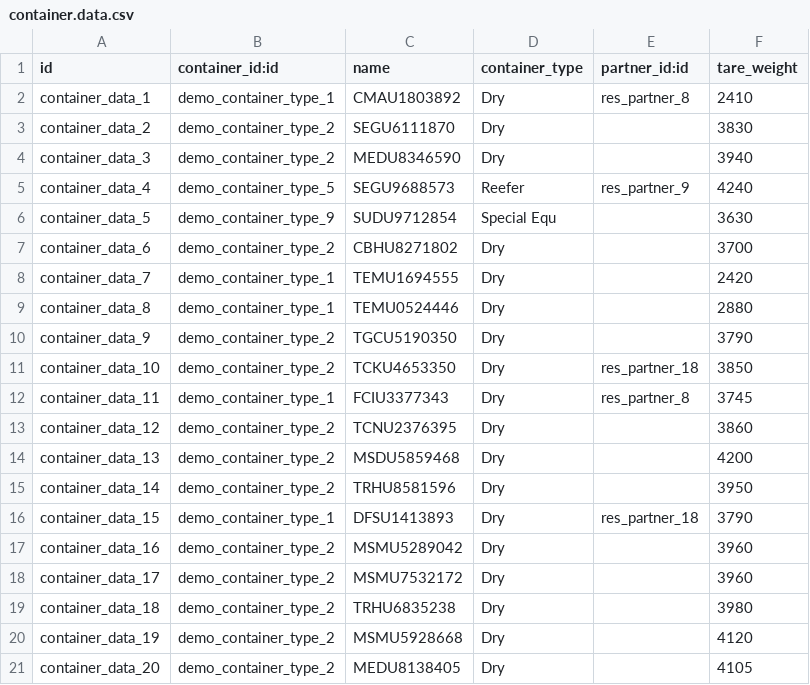
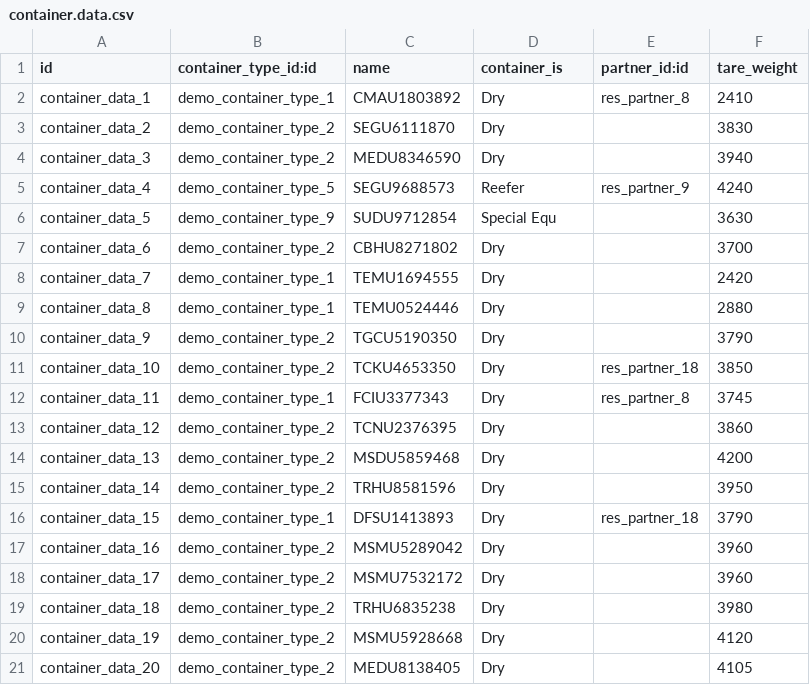
Before and after one commit to alyelnemr/Acs-17, a CSV file: eit_freight_MasterData/data/container.data.csv, drawn as a sheet.

```diff
--- a/eit_freight_MasterData/data/container.data.csv
+++ b/eit_freight_MasterData/data/container.data.csv
@@ -1,2 +1,2 @@
-id,container_id:id,name,container_type,partner_id:id,tare_weight
+id,container_type_id:id,name,container_is,partner_id:id,tare_weight
 container_data_1,demo_container_type_1,CMAU1803892 ,Dry,res_partner_8,2410
```
Also changed, not shown: eit_freight_operation/security/ir.model.access.csv, 9 other files.
